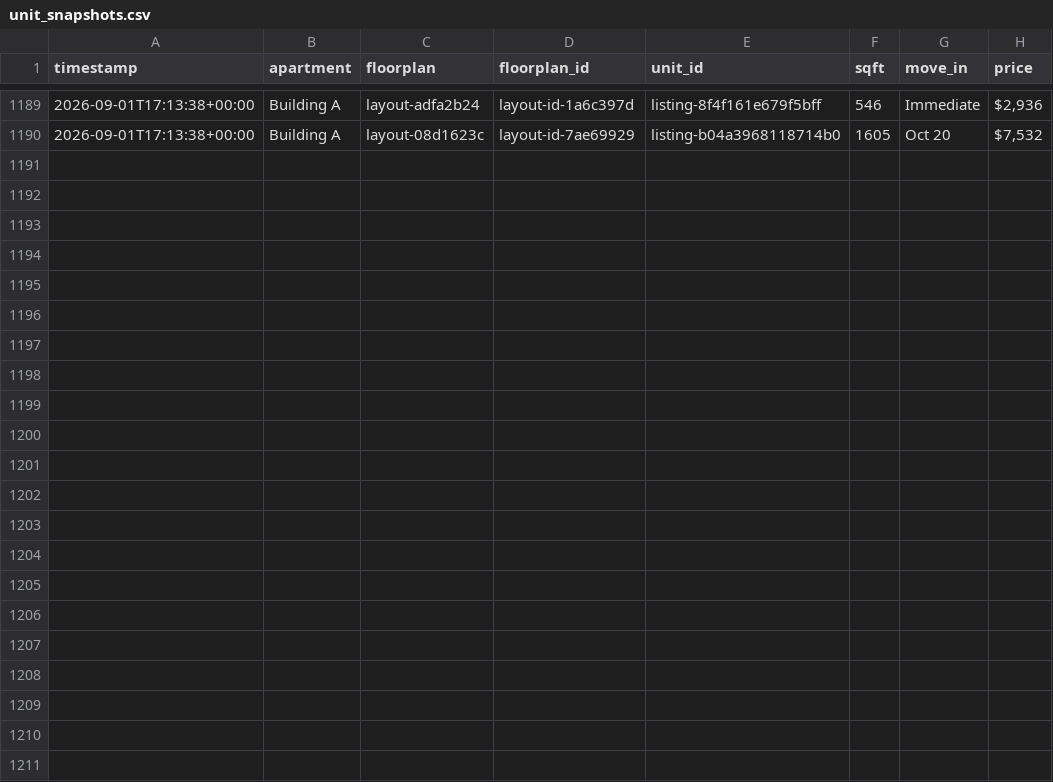
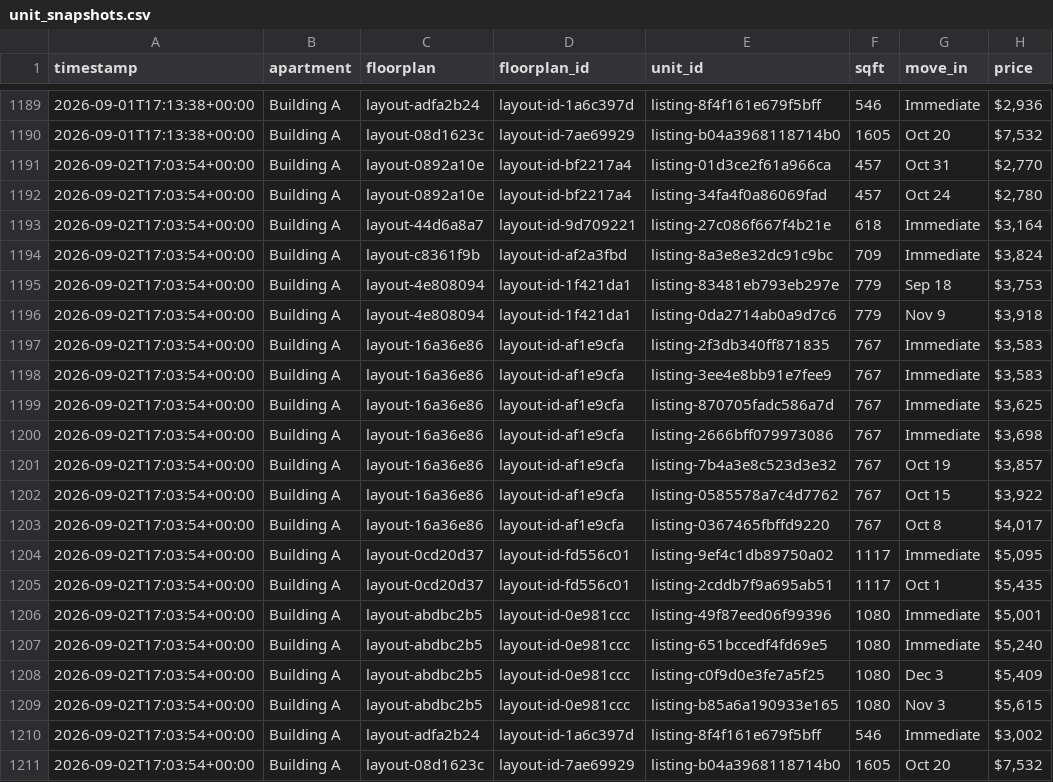
Before and after one commit to playuhh/tracker, a CSV file: data/unit_snapshots.csv, drawn as a sheet; only a part is shown, gaps mark what is left out; the diff names each change by its address in the sheet, - before the commit and + after, or states it on an @@ line.

```diff
--- a/data/unit_snapshots.csv
+++ b/data/unit_snapshots.csv
+row 1191: 2026-09-02T17:03:54+00:00 | Building A | layout-0892a10e | layout-id-bf2217a4 | listing-01d3ce2f61a966ca | 457 | Oct 31 | $2,770
+row 1192: 2026-09-02T17:03:54+00:00 | Building A | layout-0892a10e | layout-id-bf2217a4 | listing-34fa4f0a86069fad | 457 | Oct 24 | $2,780
+row 1193: 2026-09-02T17:03:54+00:00 | Building A | layout-44d6a8a7 | layout-id-9d709221 | listing-27c086f667f4b21e | 618 | Immediate | $3,164
+row 1194: 2026-09-02T17:03:54+00:00 | Building A | layout-c8361f9b | layout-id-af2a3fbd | listing-8a3e8e32dc91c9bc | 709 | Immediate | $3,824
+row 1195: 2026-09-02T17:03:54+00:00 | Building A | layout-4e808094 | layout-id-1f421da1 | listing-83481eb793eb297e | 779 | Sep 18 | $3,753
+row 1196: 2026-09-02T17:03:54+00:00 | Building A | layout-4e808094 | layout-id-1f421da1 | listing-0da2714ab0a9d7c6 | 779 | Nov 9 | $3,918
+row 1197: 2026-09-02T17:03:54+00:00 | Building A | layout-16a36e86 | layout-id-af1e9cfa | listing-2f3db340ff871835 | 767 | Immediate | $3,583
+row 1198: 2026-09-02T17:03:54+00:00 | Building A | layout-16a36e86 | layout-id-af1e9cfa | listing-3ee4e8bb91e7fee9 | 767 | Immediate | $3,583
+row 1199: 2026-09-02T17:03:54+00:00 | Building A | layout-16a36e86 | layout-id-af1e9cfa | listing-870705fadc586a7d | 767 | Immediate | $3,625
+row 1200: 2026-09-02T17:03:54+00:00 | Building A | layout-16a36e86 | layout-id-af1e9cfa | listing-2666bff079973086 | 767 | Immediate | $3,698
+row 1201: 2026-09-02T17:03:54+00:00 | Building A | layout-16a36e86 | layout-id-af1e9cfa | listing-7b4a3e8c523d3e32 | 767 | Oct 19 | $3,857
+row 1202: 2026-09-02T17:03:54+00:00 | Building A | layout-16a36e86 | layout-id-af1e9cfa | listing-0585578a7c4d7762 | 767 | Oct 15 | $3,922
+row 1203: 2026-09-02T17:03:54+00:00 | Building A | layout-16a36e86 | layout-id-af1e9cfa | listing-0367465fbffd9220 | 767 | Oct 8 | $4,017
+row 1204: 2026-09-02T17:03:54+00:00 | Building A | layout-0cd20d37 | layout-id-fd556c01 | listing-9ef4c1db89750a02 | 1117 | Immediate | $5,095
+row 1205: 2026-09-02T17:03:54+00:00 | Building A | layout-0cd20d37 | layout-id-fd556c01 | listing-2cddb7f9a695ab51 | 1117 | Oct 1 | $5,435
+row 1206: 2026-09-02T17:03:54+00:00 | Building A | layout-abdbc2b5 | layout-id-0e981ccc | listing-49f87eed06f99396 | 1080 | Immediate | $5,001
+row 1207: 2026-09-02T17:03:54+00:00 | Building A | layout-abdbc2b5 | layout-id-0e981ccc | listing-651bccedf4fd69e5 | 1080 | Immediate | $5,240
+row 1208: 2026-09-02T17:03:54+00:00 | Building A | layout-abdbc2b5 | layout-id-0e981ccc | listing-c0f9d0e3fe7a5f25 | 1080 | Dec 3 | $5,409
+row 1209: 2026-09-02T17:03:54+00:00 | Building A | layout-abdbc2b5 | layout-id-0e981ccc | listing-b85a6a190933e165 | 1080 | Nov 3 | $5,615
+row 1210: 2026-09-02T17:03:54+00:00 | Building A | layout-adfa2b24 | layout-id-1a6c397d | listing-8f4f161e679f5bff | 546 | Immediate | $3,002
+row 1211: 2026-09-02T17:03:54+00:00 | Building A | layout-08d1623c | layout-id-7ae69929 | listing-b04a3968118714b0 | 1605 | Oct 20 | $7,532
```
Also changed, not shown: data/floorplan_daily.csv, data/scrape_runs.csv, 2 other files.
